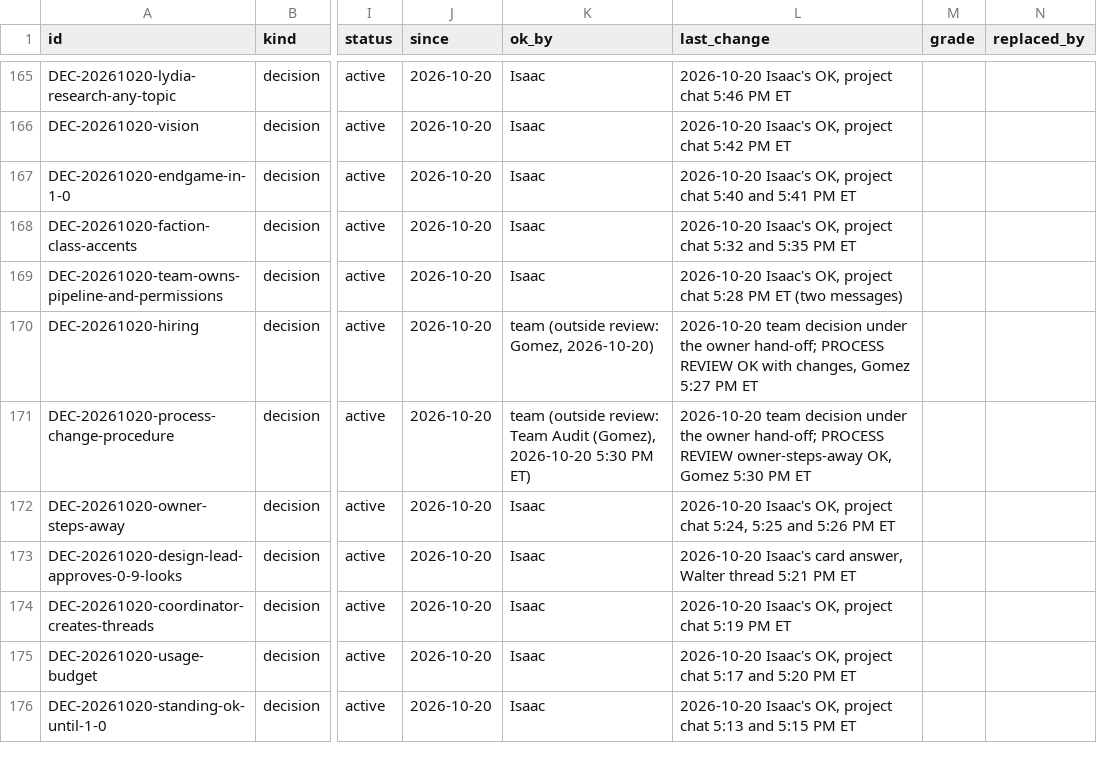
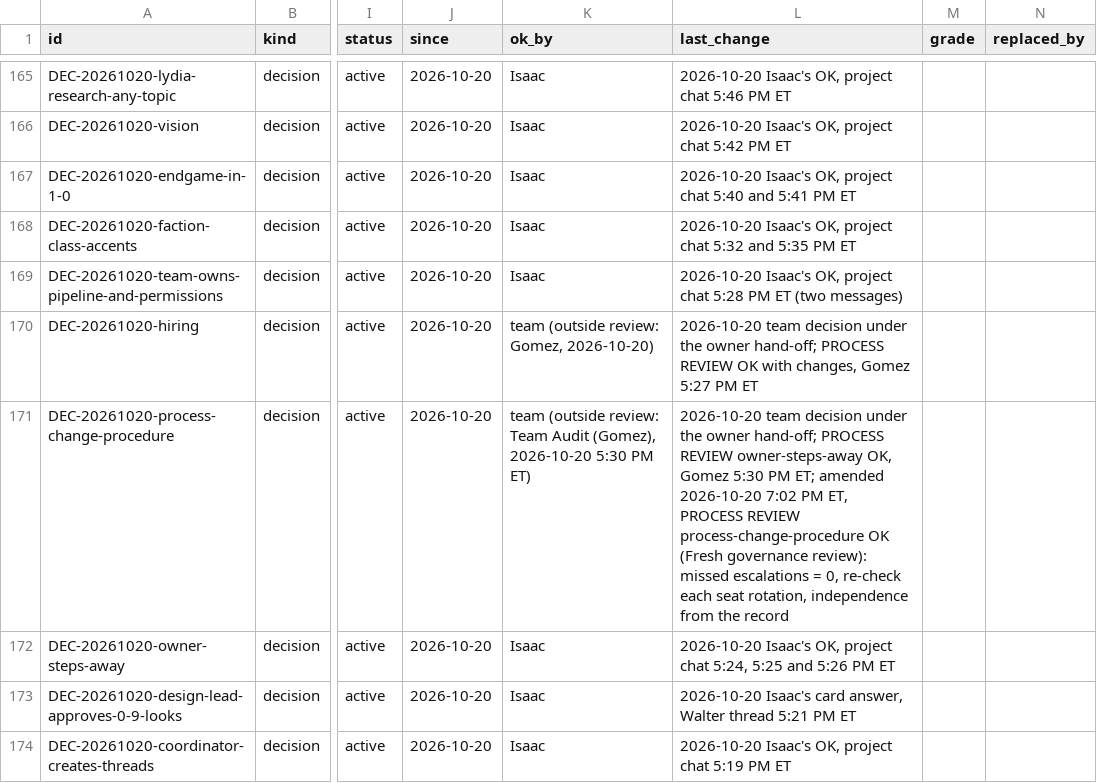
Before and after one commit to HackTheMeatball/daeva-companion, a CSV file: docs/kaizen/ledger.csv, drawn as a sheet; only a part is shown, gaps mark what is left out; the shorter side is filled out with more unchanged rows; the diff names each change by its address in the sheet, - before the commit and + after, or states it on an @@ line.

```diff
--- a/docs/kaizen/ledger.csv
+++ b/docs/kaizen/ledger.csv
-L171 (last_change): …5:30 PM ET
+L171 (last_change): …5:30 PM ET; amended 2026-10-20 7:02 PM ET, PROCESS REVIEW process-change-procedure OK (Fresh governance review): missed escalations = 0, re-check each seat rotation, independence from the record
```
Also changed, not shown: 1 other file.
